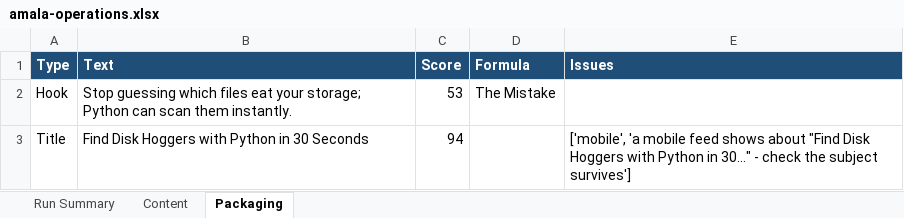
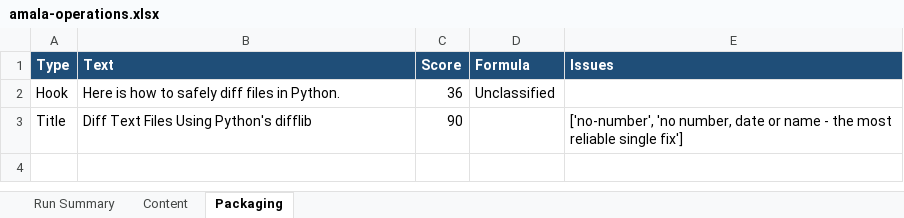
Before and after one commit to amalraj020-a11y/automated-YT-operations, an Excel workbook: reports/latest/amala-operations.xlsx, sheet Packaging, drawn as a sheet; values as stored, in another font and other column widths than the file's, no borders; the diff names each change by its address in the sheet, - before the commit and + after, or states it on an @@ line.

```diff
--- a/reports/latest/amala-operations.xlsx (sheet Packaging)
+++ b/reports/latest/amala-operations.xlsx (sheet Packaging)
-B2 (Text): Stop guessing which files eat your storage; Python can scan them instantly.
+B2 (Text): Here is how to safely diff files in Python.
-C2 (Score): 53
+C2 (Score): 36
-D2 (Formula): The Mistake
+D2 (Formula): Unclassified
-B3 (Text): Find Disk Hoggers with Python in 30 Seconds
+B3 (Text): Diff Text Files Using Python's difflib
-C3 (Score): 94
+C3 (Score): 90
-E3 (Issues): ['mobile', 'a mobile feed shows about "Find Disk Hoggers with Python in 30..." - check the subject survives']
+E3 (Issues): ['no-number', 'no number, date or name - the most reliable single fix']
```
Also changed, not shown: sheet Run Summary, sheet Content.
